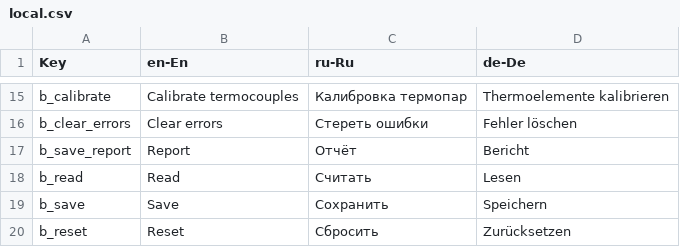
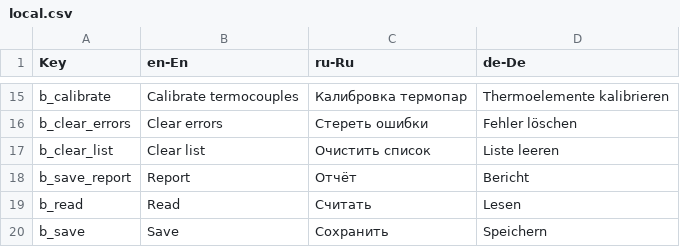
Before and after one commit to EXEcutorXS/CAN-Tool, a CSV file: CAN Tool/Resources/local.csv, drawn as a sheet; only a part is shown, gaps mark what is left out; the shorter side is filled out with more unchanged rows; the diff names each change by its address in the sheet, - before the commit and + after, or states it on an @@ line.

```diff
--- a/CAN Tool/Resources/local.csv
+++ b/CAN Tool/Resources/local.csv
+row 17: b_clear_list | Clear list | Очистить список | Liste leeren
```
Also changed, not shown: 12 other files.
